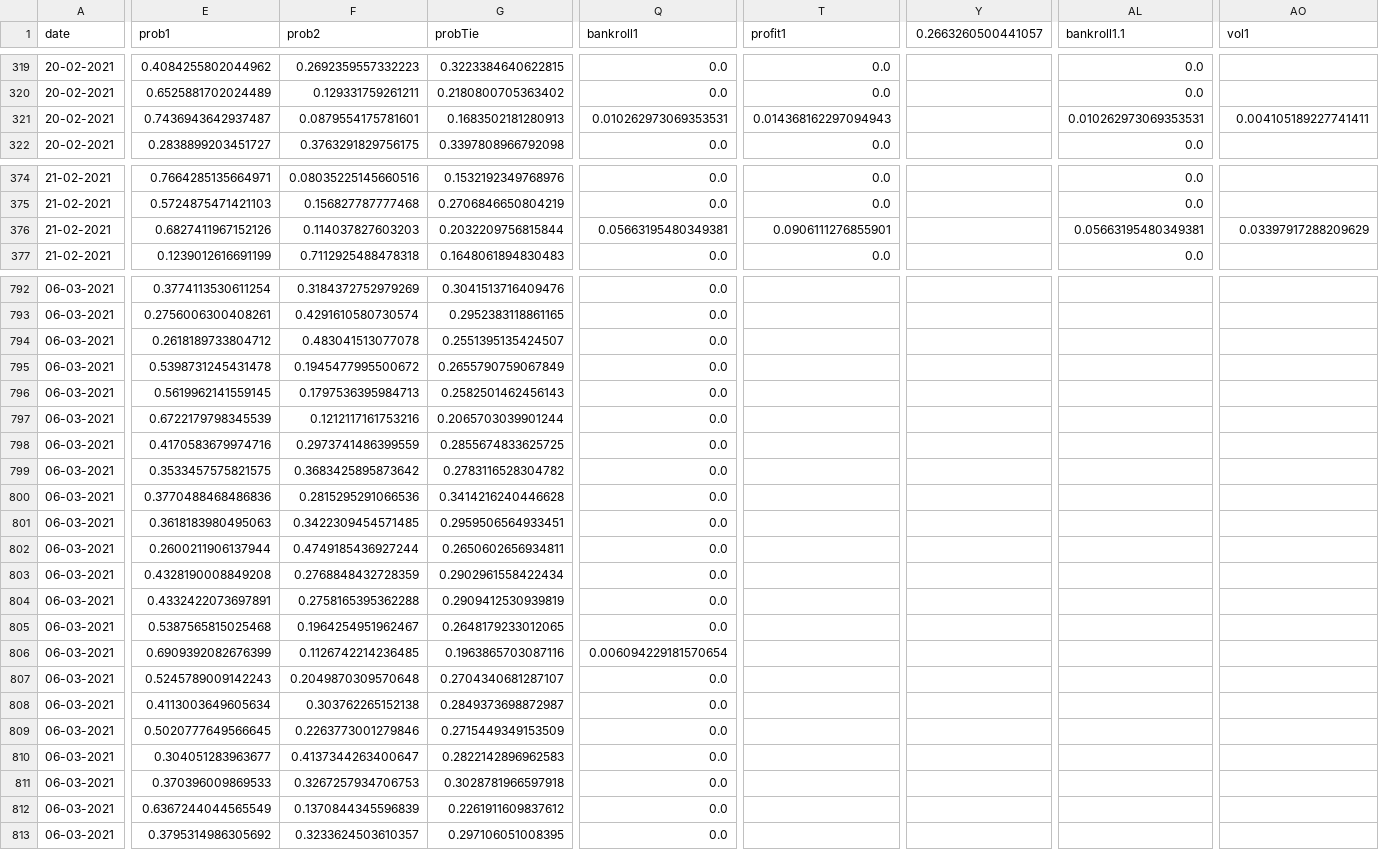
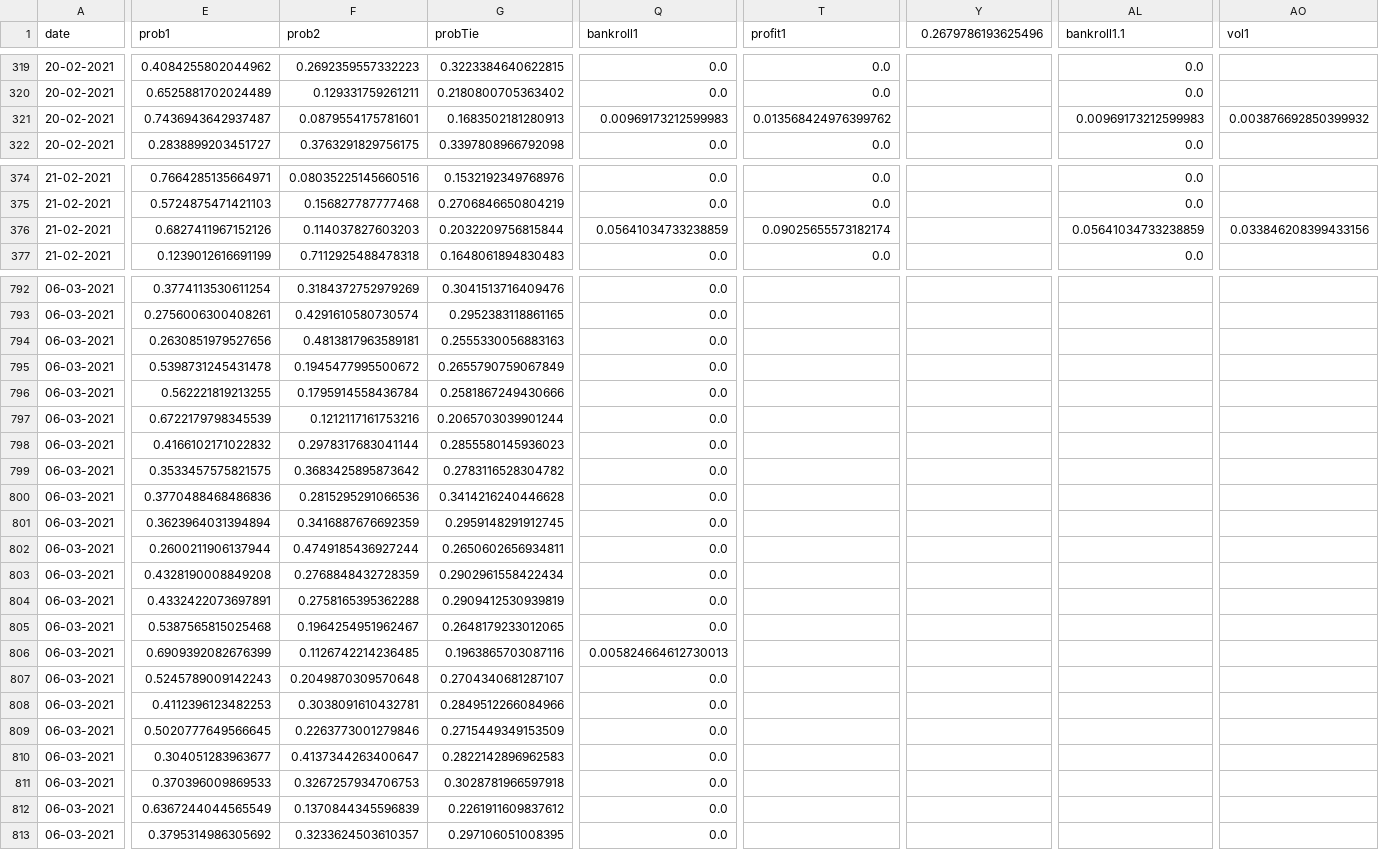
Before and after one commit to jps-yes/soccer_predictor, a CSV file: website/modelD.csv, drawn as a sheet; only a part is shown, gaps mark what is left out; the diff covers the shown part only; the diff names each change by its address in the sheet, - before the commit and + after, or states it on an @@ line.

```diff
--- a/website/modelD.csv
+++ b/website/modelD.csv
-Y1: 0.2663260500441057
+Y1: 0.2679786193625496
-Q321 (bankroll1): 0.010262973069353531
+Q321 (bankroll1): 0.00969173212599983
-T321 (profit1): 0.014368162297094943
+T321 (profit1): 0.013568424976399762
-AL321 (bankroll1.1): 0.010262973069353531
+AL321 (bankroll1.1): 0.00969173212599983
-AO321 (vol1): 0.004105189227741411
+AO321 (vol1): 0.003876692850399932
-Q376 (bankroll1): 0.05663195480349381
+Q376 (bankroll1): 0.05641034733238859
-T376 (profit1): 0.0906111276855901
+T376 (profit1): 0.09025655573182174
-AL376 (bankroll1.1): 0.05663195480349381
+AL376 (bankroll1.1): 0.05641034733238859
-AO376 (vol1): 0.03397917288209629
+AO376 (vol1): 0.033846208399433156
-E794 (prob1): 0.2618189733804712
+E794 (prob1): 0.2630851979527656
-F794 (prob2): 0.483041513077078
+F794 (prob2): 0.4813817963589181
-G794 (probTie): 0.2551395135424507
+G794 (probTie): 0.2555330056883163
-E796 (prob1): 0.5619962141559145
+E796 (prob1): 0.562221819213255
-F796 (prob2): 0.1797536395984713
+F796 (prob2): 0.1795914558436784
-G796 (probTie): 0.2582501462456143
+G796 (probTie): 0.2581867249430666
-E798 (prob1): 0.4170583679974716
+E798 (prob1): 0.4166102171022832
-F798 (prob2): 0.2973741486399559
+F798 (prob2): 0.2978317683041144
-G798 (probTie): 0.2855674833625725
+G798 (probTie): 0.2855580145936023
-E801 (prob1): 0.3618183980495063
+E801 (prob1): 0.3623964031394894
-F801 (prob2): 0.3422309454571485
+F801 (prob2): 0.3416887676692359
-G801 (probTie): 0.2959506564933451
+G801 (probTie): 0.2959148291912745
-Q806 (bankroll1): 0.006094229181570654
+Q806 (bankroll1): 0.005824664612730013
-E808 (prob1): 0.4113003649605634
+E808 (prob1): 0.4112396123482253
-F808 (prob2): 0.303762265152138
+F808 (prob2): 0.3038091610432781
-G808 (probTie): 0.2849373698872987
+G808 (probTie): 0.2849512266084966
```
Also changed, not shown: 117 edited cells elsewhere in this file.
